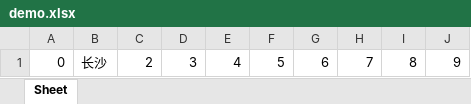
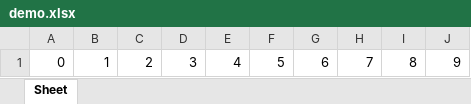
Before and after one commit to tudaozi/python_full_stack_automation_test, an Excel workbook: python_basics/class_14_unittest1/demo.xlsx, sheet Sheet, drawn as a sheet; values as stored, in another font and other column widths than the file's, no borders; the diff names each change by its address in the sheet, - before the commit and + after, or states it on an @@ line.

```diff
--- a/python_basics/class_14_unittest1/demo.xlsx (sheet Sheet)
+++ b/python_basics/class_14_unittest1/demo.xlsx (sheet Sheet)
-B1: 长沙
+B1: 1
```
Also changed, not shown: 9 other files.
